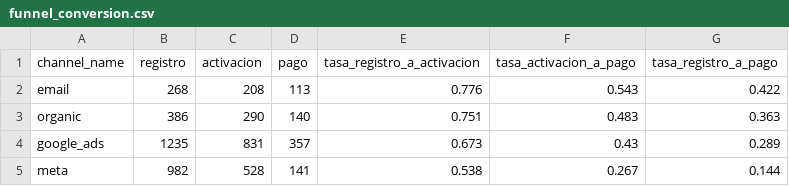
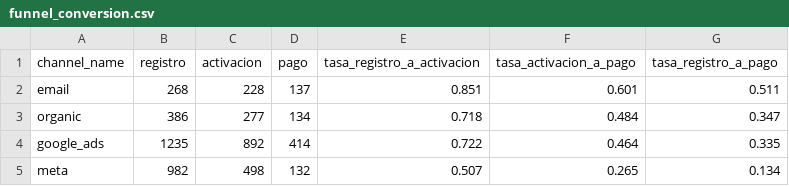
Before and after one commit to ignaciodidonato/growth-analytics-simulation, a CSV file: data/powerbi/funnel_conversion.csv, drawn as a sheet.

```diff
--- a/data/powerbi/funnel_conversion.csv
+++ b/data/powerbi/funnel_conversion.csv
@@ -1,5 +1,5 @@
 channel_name,registro,activacion,pago,tasa_registro_a_activacion,tasa_activacion_a_pago,tasa_registro_a_pago
-email,268,208,113,0.776,0.543,0.422
-organic,386,290,140,0.751,0.483,0.363
-google_ads,1235,831,357,0.673,0.43,0.289
-meta,982,528,141,0.538,0.267,0.144
+email,268,228,137,0.851,0.601,0.511
+organic,386,277,134,0.718,0.484,0.347
+google_ads,1235,892,414,0.722,0.464,0.335
+meta,982,498,132,0.507,0.265,0.134
```
Also changed, not shown: data/powerbi/channel_metrics.csv, 7 other files.
